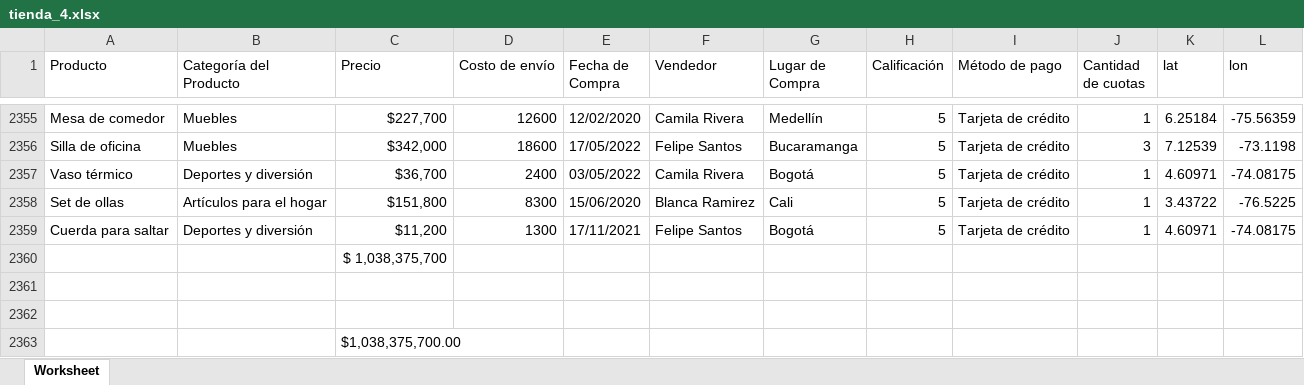
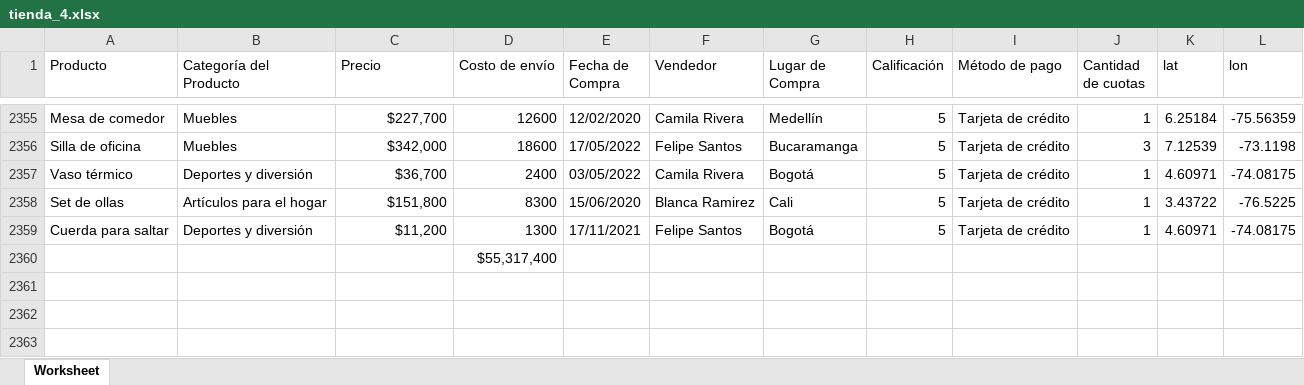
Before and after one commit to rodrigoreact/challenge_1_alura_latam, an Excel workbook: challenge_1/tienda4/tienda_4.xlsx, sheet Worksheet, drawn as a sheet; only a part is shown, gaps mark what is left out; values as stored, in another font and other column widths than the file's, no borders; removed rows and columns are numbered as before the commit, all else as after; the diff names each change by its address in the sheet, - before the commit and + after, or states it on an @@ line.

```diff
--- a/challenge_1/tienda4/tienda_4.xlsx (sheet Worksheet)
+++ b/challenge_1/tienda4/tienda_4.xlsx (sheet Worksheet)
-row 2360:  |  | $ 1,038,375,700
-D2360 (Costo de envío): (empty)
+D2360 (Costo de envío): $55,317,400
-row 2362: (empty)
-row 2363:  |  | $1,038,375,700.00
```
Also changed, not shown: challenge_1/tienda2/tienda_2.xlsx, challenge_1/tienda3/tienda_3.xlsx, 38 other files.
